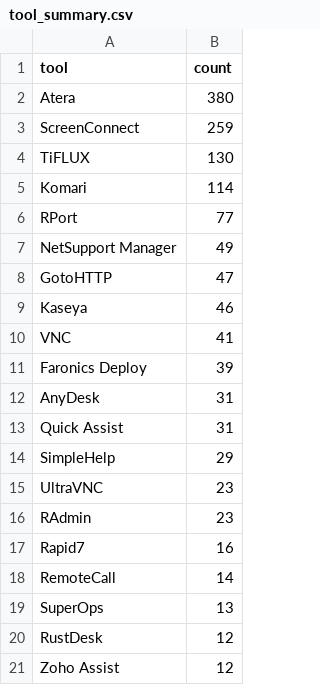
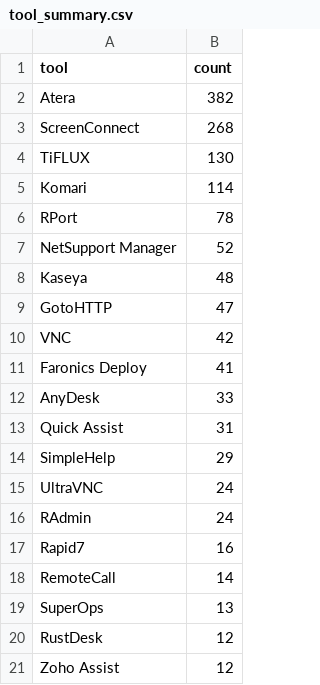
Before and after one commit to Threat-Hunting-Journal/RMM-Tool-Tracking, a CSV file: docs/tool_summary.csv, drawn as a sheet; only a part is shown.

```diff
--- a/docs/tool_summary.csv
+++ b/docs/tool_summary.csv
@@ -1,17 +1,17 @@
 tool,count
-Atera,380
-ScreenConnect,259
+Atera,382
+ScreenConnect,268
 TiFLUX,130
 Komari,114
-RPort,77
-NetSupport Manager,49
+RPort,78
+NetSupport Manager,52
+Kaseya,48
 GotoHTTP,47
-Kaseya,46
-VNC,41
-Faronics Deploy,39
-AnyDesk,31
+VNC,42
+Faronics Deploy,41
+AnyDesk,33
 Quick Assist,31
 SimpleHelp,29
-UltraVNC,23
-RAdmin,23
+UltraVNC,24
+RAdmin,24
 Rapid7,16
```
Also changed, not shown: docs/findings.csv, findings.csv, 1 other file.
